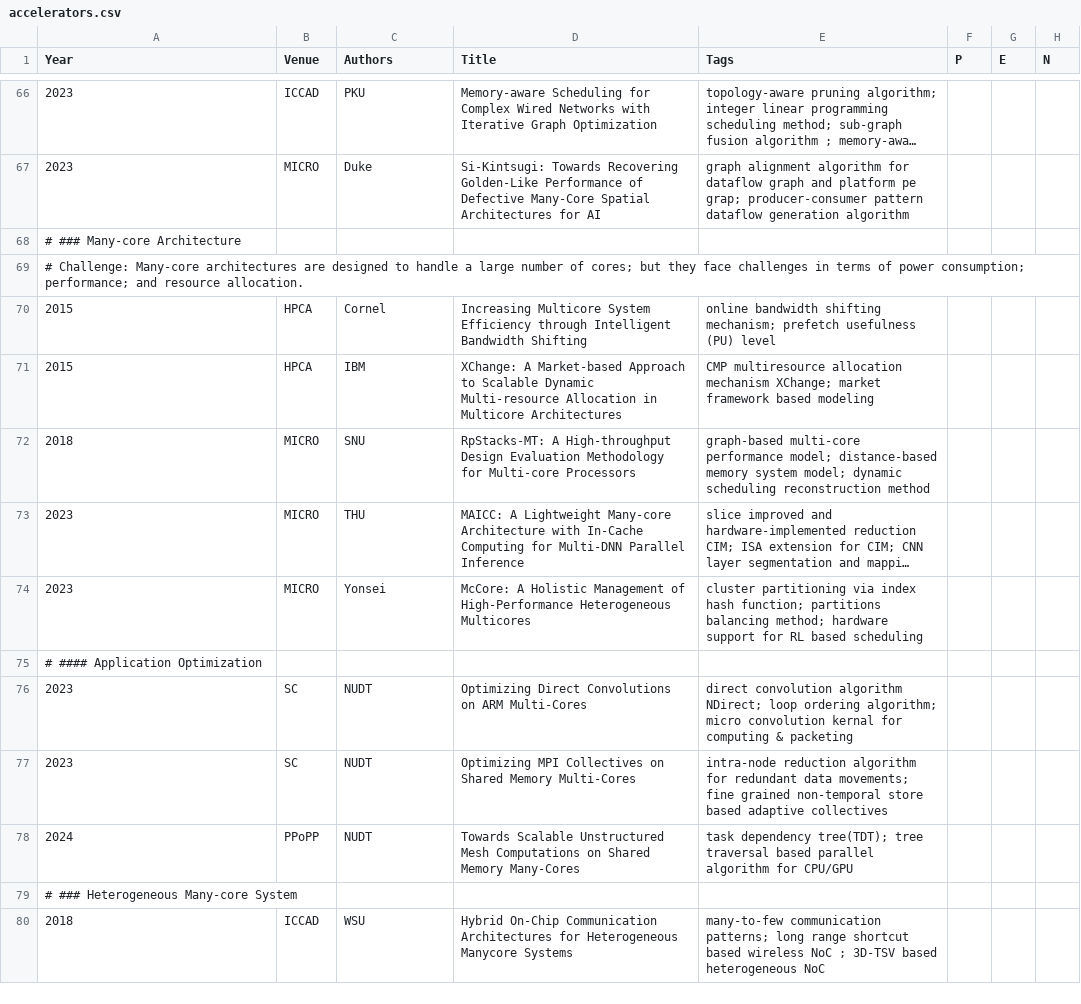
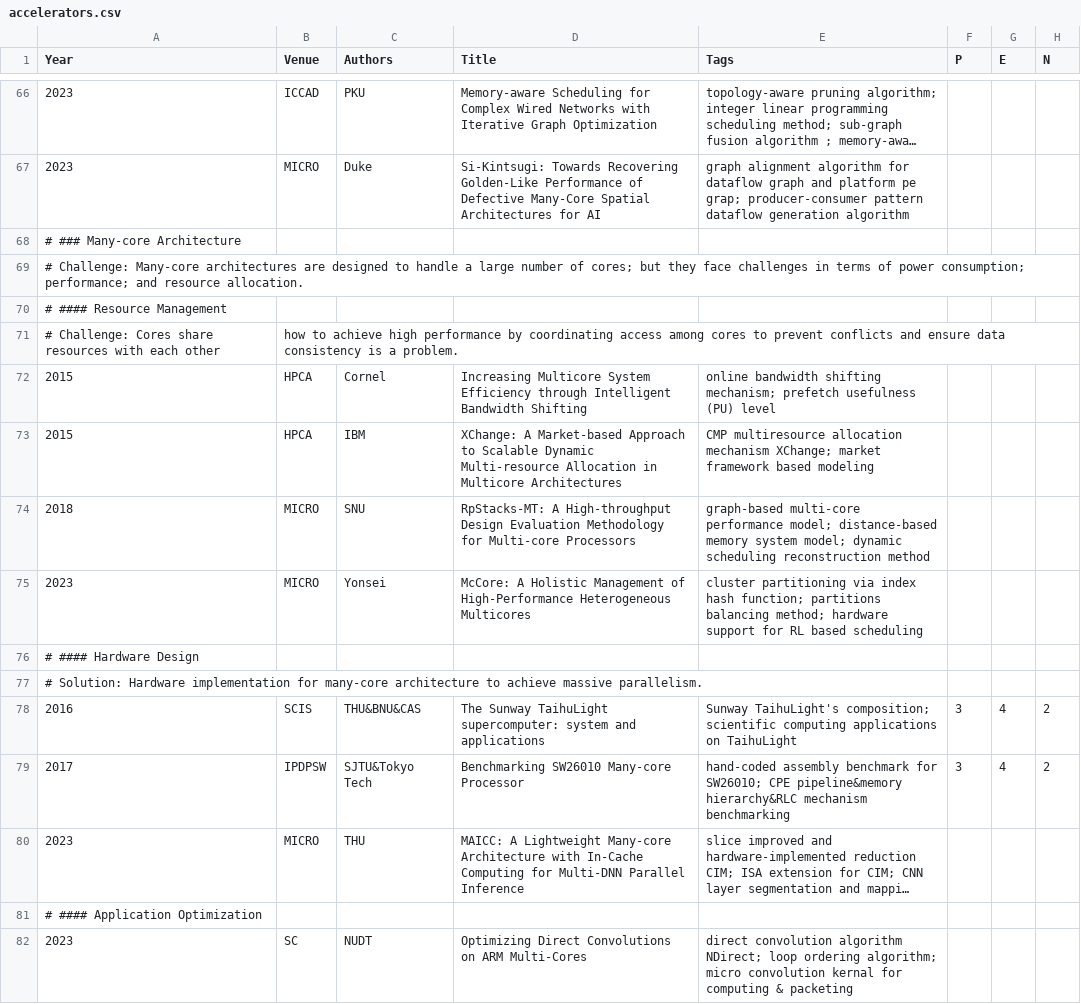
Before and after one commit to pku-lemonade/review, a CSV file: docs/data/hardware/accelerators.csv, drawn as a sheet; only a part is shown, gaps mark what is left out; the shorter side is filled out with more unchanged rows; long unchanged cells end in …; the diff names each change by its address in the sheet, - before the commit and + after, or states it on an @@ line.

Commit message:
Add papers about SW26010 processor.

```diff
--- a/docs/data/hardware/accelerators.csv
+++ b/docs/data/hardware/accelerators.csv
+row 70: # #### Resource Management
+row 71: # Challenge: Cores share resources with each other | how to achieve high performance by coordinating access among cores to prevent conflicts and ensure data consistency is a problem.
@@ row 74 moved to row 75: 2023 @@
+row 76: # #### Hardware Design
+row 77: # Solution: Hardware implementation for many-core architecture to achieve massive parallelism.
+row 78: 2016 | SCIS | THU&BNU&CAS | The Sunway TaihuLight supercomputer: system and applications | Sunway TaihuLight's composition; scientific computing applications on TaihuLight | 3 | 4 | 2
+row 79: 2017 | IPDPSW | SJTU&Tokyo Tech | Benchmarking SW26010 Many-core Processor | hand-coded assembly benchmark for SW26010; CPE pipeline&memory hierarchy&RLC mechanism benchmarking | 3 | 4 | 2
```
Also changed, not shown: 1 other file.
